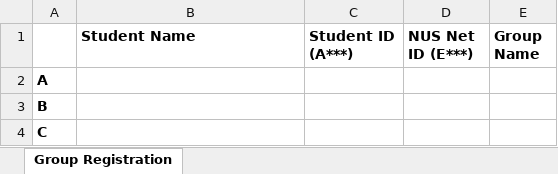
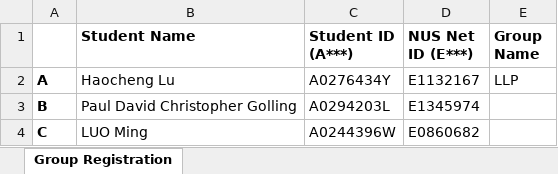
Before and after one commit to Cgolling/LLP_IS4242, an Excel workbook: Group Registration.xlsx, sheet Group Registration, drawn as a sheet; values as stored, in another font and other column widths than the file's, no borders; the diff names each change by its address in the sheet, - before the commit and + after, or states it on an @@ line.

```diff
--- a/Group Registration.xlsx (sheet Group Registration)
+++ b/Group Registration.xlsx (sheet Group Registration)
-B2 (Student Name): (empty)
+B2 (Student Name): Haocheng Lu
-C2 (Student ID (A***)): (empty)
+C2 (Student ID (A***)): A0276434Y
-D2 (NUS Net ID (E***)): (empty)
+D2 (NUS Net ID (E***)): E1132167
-E2 (Group Name): (empty)
+E2 (Group Name): LLP
-B3 (Student Name): (empty)
+B3 (Student Name): Paul David Christopher Golling
-C3 (Student ID (A***)): (empty)
+C3 (Student ID (A***)): A0294203L
-D3 (NUS Net ID (E***)): (empty)
+D3 (NUS Net ID (E***)): E1345974
-B4 (Student Name): (empty)
+B4 (Student Name): LUO Ming
-C4 (Student ID (A***)): (empty)
+C4 (Student ID (A***)): A0244396W
-D4 (NUS Net ID (E***)): (empty)
+D4 (NUS Net ID (E***)): E0860682
```
Also changed, not shown: 2 other files.
